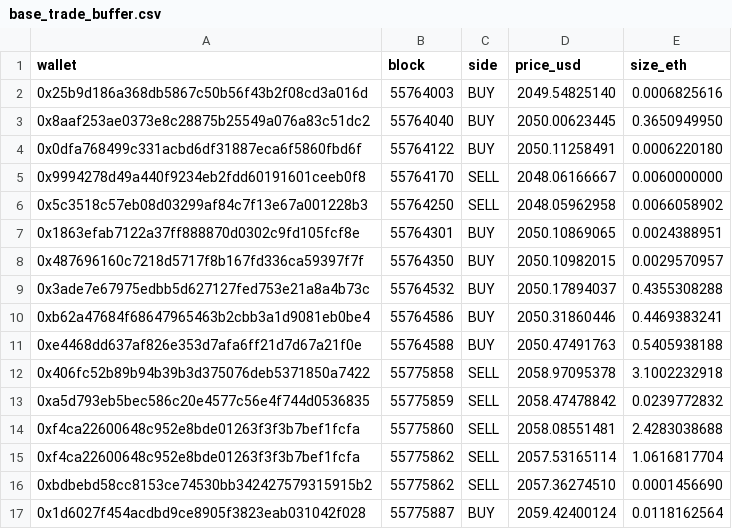
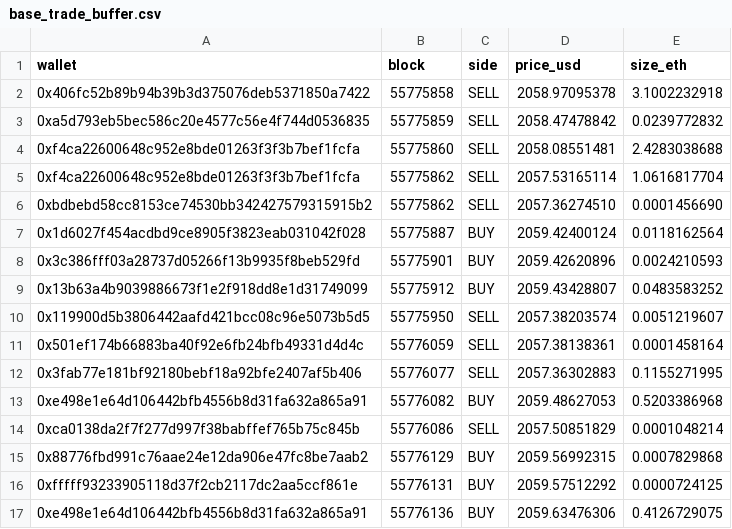
Before and after one commit to bezplum-source/hydra-terminal, a CSV file: data/base_trade_buffer.csv, drawn as a sheet; only a part is shown; the shorter side is filled out with more unchanged rows.

```diff
--- a/data/base_trade_buffer.csv
+++ b/data/base_trade_buffer.csv
@@ -1,12 +1,2 @@
 wallet,block,side,price_usd,size_eth
-0x25b9d186a368db5867c50b56f43b2f08cd3a016d,55764003,BUY,2049.54825140,0.0006825616
-0x8aaf253ae0373e8c28875b25549a076a83c51dc2,55764040,BUY,2050.00623445,0.3650949950
-0x0dfa768499c331acbd6df31887eca6f5860fbd6f,55764122,BUY,2050.11258491,0.0006220180
-0x9994278d49a440f9234eb2fdd60191601ceeb0f8,55764170,SELL,2048.06166667,0.0060000000
-0x5c3518c57eb08d03299af84c7f13e67a001228b3,55764250,SELL,2048.05962958,0.0066058902
-0x1863efab7122a37ff888870d0302c9fd105fcf8e,55764301,BUY,2050.10869065,0.0024388951
-0x487696160c7218d5717f8b167fd336ca59397f7f,55764350,BUY,2050.10982015,0.0029570957
-0x3ade7e67975edbb5d627127fed753e21a8a4b73c,55764532,BUY,2050.17894037,0.4355308288
-0xb62a47684f68647965463b2cbb3a1d9081eb0be4,55764586,BUY,2050.31860446,0.4469383241
-0xe4468dd637af826e353d7afa6ff21d7d67a21f0e,55764588,BUY,2050.47491763,0.5405938188
 0x406fc52b89b94b39b3d375076deb5371850a7422,55775858,SELL,2058.97095378,3.1002232918
```
Also changed, not shown: 15 other files.
